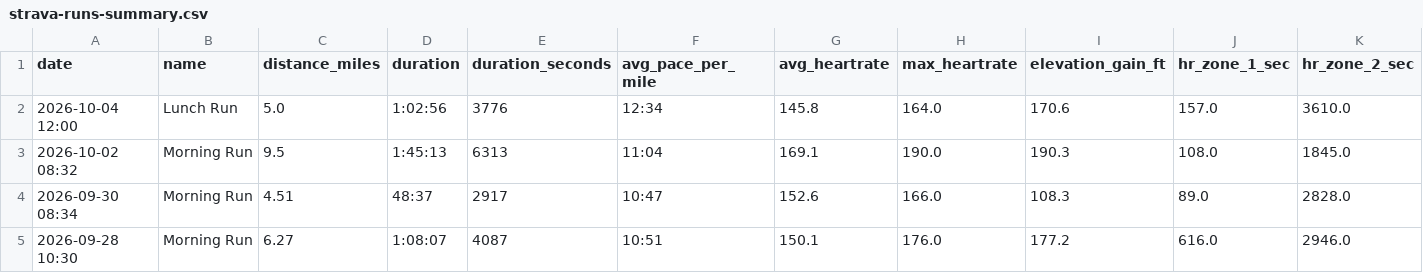
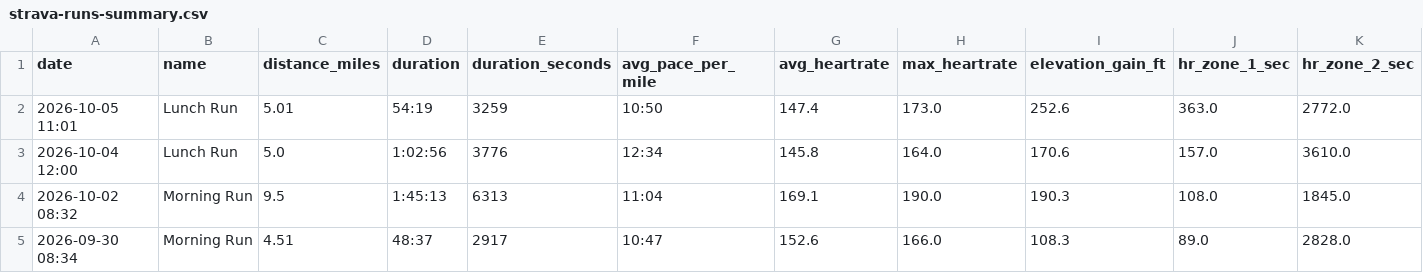
Before and after one commit to malcalakovalski/stravalytics, a CSV file: data/strava-runs-summary.csv, drawn as a sheet; only a part is shown; the shorter side is filled out with more unchanged rows; rows hold the shown columns only; the diff names each change by its address in the sheet, - before the commit and + after, or states it on an @@ line.

```diff
--- a/data/strava-runs-summary.csv
+++ b/data/strava-runs-summary.csv
+row 2: 2026-10-05 11:01 | Lunch Run | 5.01 | 54:19 | 3259 | 10:50 | 147.4 | 173.0 | 252.6 | 363.0 | 2772.0
```
Also changed, not shown: data/strava-soccer-summary.csv, 1 other file.
